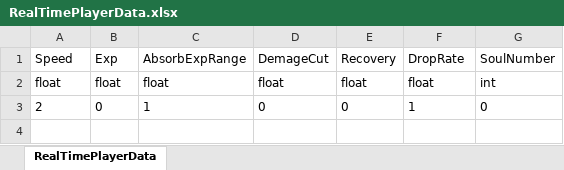
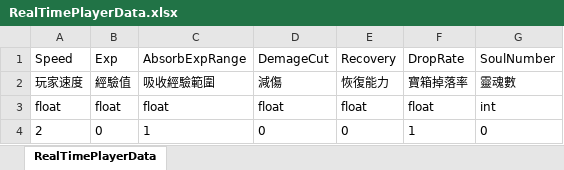
Before and after one commit to andy091045/Toydea_Mission4_Survivors, an Excel workbook: MySurvivorsGame/Assets/StreamingAssets/RealTimePlayerData.xlsx, sheet RealTimePlayerData, drawn as a sheet; values as stored, in another font and other column widths than the file's, no borders; charts and pictures not drawn; the diff names each change by its address in the sheet, - before the commit and + after, or states it on an @@ line.

Commit message:
add ExcelReadWrite Test

```diff
--- a/MySurvivorsGame/Assets/StreamingAssets/RealTimePlayerData.xlsx (sheet RealTimePlayerData)
+++ b/MySurvivorsGame/Assets/StreamingAssets/RealTimePlayerData.xlsx (sheet RealTimePlayerData)
+row 2: 玩家速度 | 經驗值 | 吸收經驗範圍 | 減傷 | 恢復能力 | 寶箱掉落率 | 靈魂數
```
Also changed, not shown: MySurvivorsGame/Assets/StreamingAssets/DatasPath.xlsx, MySurvivorsGame/Assets/StreamingAssets/RealTimeData.xlsx, 8 other files.
